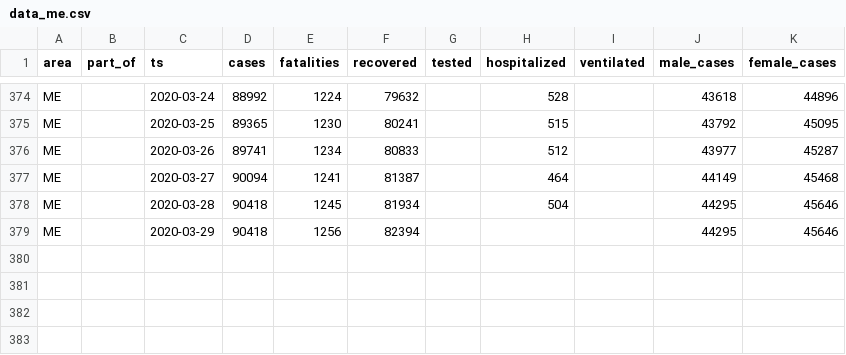
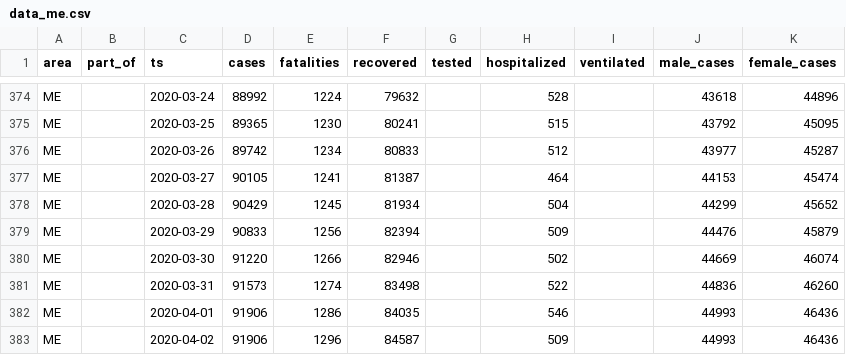
Before and after one commit to aleksandar-jovicic/COVID19-Montenegro, a CSV file: data_me.csv, drawn as a sheet; only a part is shown, gaps mark what is left out.

```diff
--- a/data_me.csv
+++ b/data_me.csv
@@ -375,5 +375,9 @@ ME,,2020-03-24,88992,1224,79632,,528,,43618,44896
 ME,,2020-03-25,89365,1230,80241,,515,,43792,45095
-ME,,2020-03-26,89741,1234,80833,,512,,43977,45287
-ME,,2020-03-27,90094,1241,81387,,464,,44149,45468
-ME,,2020-03-28,90418,1245,81934,,504,,44295,45646
-ME,,2020-03-29,90418,1256,82394,,,,44295,45646
+ME,,2020-03-26,89742,1234,80833,,512,,43977,45287
+ME,,2020-03-27,90105,1241,81387,,464,,44153,45474
+ME,,2020-03-28,90429,1245,81934,,504,,44299,45652
+ME,,2020-03-29,90833,1256,82394,,509,,44476,45879
+ME,,2020-03-30,91220,1266,82946,,502,,44669,46074
+ME,,2020-03-31,91573,1274,83498,,522,,44836,46260
+ME,,2020-04-01,91906,1286,84035,,546,,44993,46436
+ME,,2020-04-02,91906,1296,84587,,509,,44993,46436
```
Also changed, not shown: timeseries.csv.
